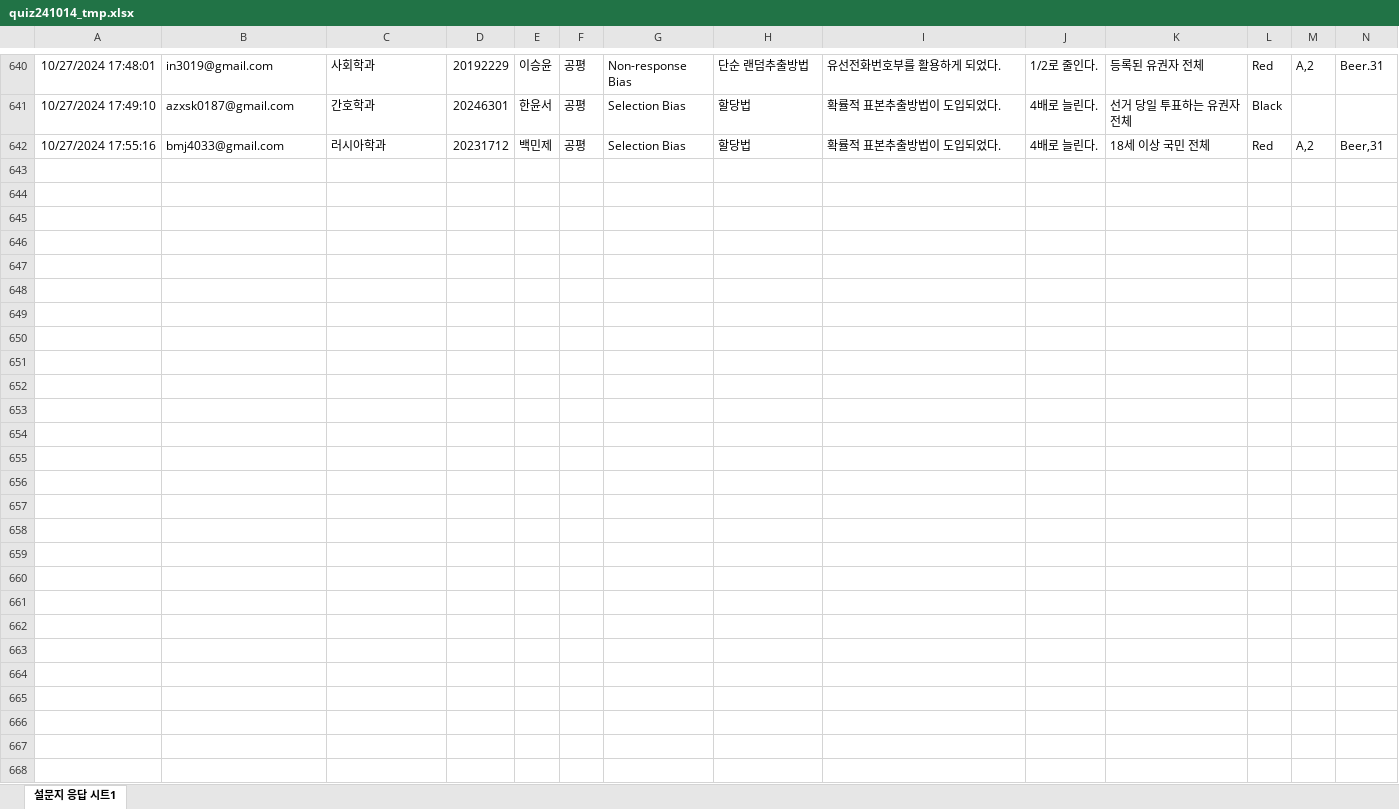
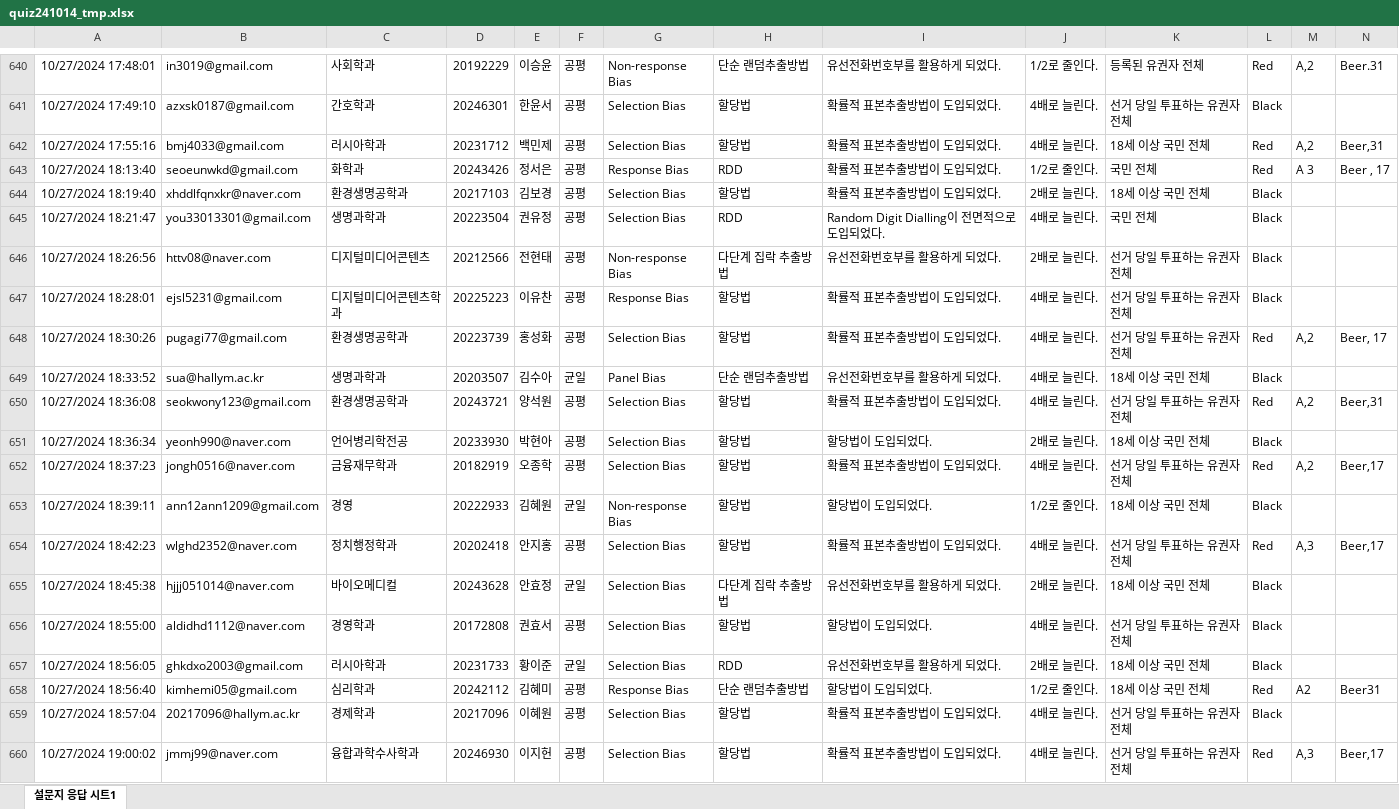
Before and after one commit to kwlee58/class202501, an Excel workbook: R/data/quiz241014_tmp.xlsx, sheet 설문지 응답 시트1, drawn as a sheet; only a part is shown, gaps mark what is left out; values as stored, in another font and other column widths than the file's, no borders; table styles not drawn; rows hold the shown columns only; the diff covers the shown part only; the diff names each change by its address in the sheet, - before the commit and + after, or states it on an @@ line.

```diff
--- a/R/data/quiz241014_tmp.xlsx (sheet 설문지 응답 시트1)
+++ b/R/data/quiz241014_tmp.xlsx (sheet 설문지 응답 시트1)
+row 643: 10/27/2024 18:13:40 | seoeunwkd@gmail.com | 화학과 | 20243426 | 정서은 | 공평 | Response Bias | RDD | 확률적 표본추출방법이 도입되었다. | 1/2로 줄인다. | 국민 전체 | Red | A 3 | Beer , 17
+row 644: 10/27/2024 18:19:40 | xhddlfqnxkr@naver.com | 환경생명공학과 | 20217103 | 김보경 | 공평 | Selection Bias | 할당법 | 확률적 표본추출방법이 도입되었다. | 2배로 늘린다. | 18세 이상 국민 전체 | Black
+row 645: 10/27/2024 18:21:47 | you33013301@gmail.com | 생명과학과 | 20223504 | 권유정 | 공평 | Selection Bias | RDD | Random Digit Dialling이 전면적으로 도입되었다. | 4배로 늘린다. | 국민 전체 | Black
+row 646: 10/27/2024 18:26:56 | httv08@naver.com | 디지털미디어콘텐츠 | 20212566 | 전현태 | 공평 | Non-response Bias | 다단계 집락 추출방법 | 유선전화번호부를 활용하게 되었다. | 2배로 늘린다. | 선거 당일 투표하는 유권자 전체 | Black
+row 647: 10/27/2024 18:28:01 | ejsl5231@gmail.com | 디지털미디어콘텐츠학과 | 20225223 | 이유찬 | 공평 | Response Bias | 할당법 | 확률적 표본추출방법이 도입되었다. | 4배로 늘린다. | 선거 당일 투표하는 유권자 전체 | Black
+row 648: 10/27/2024 18:30:26 | pugagi77@gmail.com | 환경생명공학과 | 20223739 | 홍성화 | 공평 | Selection Bias | 할당법 | 확률적 표본추출방법이 도입되었다. | 4배로 늘린다. | 선거 당일 투표하는 유권자 전체 | Red | A,2 | Beer, 17
+row 649: 10/27/2024 18:33:52 | sua@hallym.ac.kr | 생명과학과 | 20203507 | 김수아 | 균일 | Panel Bias | 단순 랜덤추출방법 | 유선전화번호부를 활용하게 되었다. | 4배로 늘린다. | 18세 이상 국민 전체 | Black
+row 650: 10/27/2024 18:36:08 | seokwony123@gmail.com | 환경생명공학과 | 20243721 | 양석원 | 공평 | Selection Bias | 할당법 | 확률적 표본추출방법이 도입되었다. | 4배로 늘린다. | 선거 당일 투표하는 유권자 전체 | Red | A,2 | Beer,31
+row 651: 10/27/2024 18:36:34 | yeonh990@naver.com | 언어병리학전공 | 20233930 | 박현아 | 공평 | Selection Bias | 할당법 | 할당법이 도입되었다. | 2배로 늘린다. | 18세 이상 국민 전체 | Black
+row 652: 10/27/2024 18:37:23 | jongh0516@naver.com | 금융재무학과 | 20182919 | 오종학 | 공평 | Selection Bias | 할당법 | 확률적 표본추출방법이 도입되었다. | 4배로 늘린다. | 선거 당일 투표하는 유권자 전체 | Red | A,2 | Beer,17
+row 653: 10/27/2024 18:39:11 | ann12ann1209@gmail.com | 경영 | 20222933 | 김혜원 | 균일 | Non-response Bias | 할당법 | 할당법이 도입되었다. | 1/2로 줄인다. | 18세 이상 국민 전체 | Black
+row 654: 10/27/2024 18:42:23 | wlghd2352@naver.com | 정치행정학과 | 20202418 | 안지홍 | 공평 | Selection Bias | 할당법 | 확률적 표본추출방법이 도입되었다. | 4배로 늘린다. | 선거 당일 투표하는 유권자 전체 | Red | A,3 | Beer,17
+row 655: 10/27/2024 18:45:38 | hjjj051014@naver.com | 바이오메디컬 | 20243628 | 안효정 | 균일 | Selection Bias | 다단계 집락 추출방법 | 유선전화번호부를 활용하게 되었다. | 2배로 늘린다. | 18세 이상 국민 전체 | Black
+row 656: 10/27/2024 18:55:00 | aldidhd1112@naver.com | 경영학과 | 20172808 | 권효서 | 공평 | Selection Bias | 할당법 | 할당법이 도입되었다. | 4배로 늘린다. | 선거 당일 투표하는 유권자 전체 | Black
+row 657: 10/27/2024 18:56:05 | ghkdxo2003@gmail.com | 러시아학과 | 20231733 | 황이준 | 균일 | Selection Bias | RDD | 유선전화번호부를 활용하게 되었다. | 2배로 늘린다. | 18세 이상 국민 전체 | Black
+row 658: 10/27/2024 18:56:40 | kimhemi05@gmail.com | 심리학과 | 20242112 | 김혜미 | 공평 | Response Bias | 단순 랜덤추출방법 | 할당법이 도입되었다. | 1/2로 줄인다. | 18세 이상 국민 전체 | Red | A2 | Beer31
+row 659: 10/27/2024 18:57:04 | 20217096@hallym.ac.kr | 경제학과 | 20217096 | 이혜원 | 공평 | Selection Bias | 할당법 | 확률적 표본추출방법이 도입되었다. | 4배로 늘린다. | 선거 당일 투표하는 유권자 전체 | Black
+row 660: 10/27/2024 19:00:02 | jmmj99@naver.com | 융합과학수사학과 | 20246930 | 이지헌 | 공평 | Selection Bias | 할당법 | 확률적 표본추출방법이 도입되었다. | 4배로 늘린다. | 선거 당일 투표하는 유권자 전체 | Red | A,3 | Beer,17
```
Also changed, not shown: 86 added rows elsewhere in this sheet, R/data/oxford_241021.xlsx, R/data/oxford_241021_tmp.xlsx, 28 other files.
